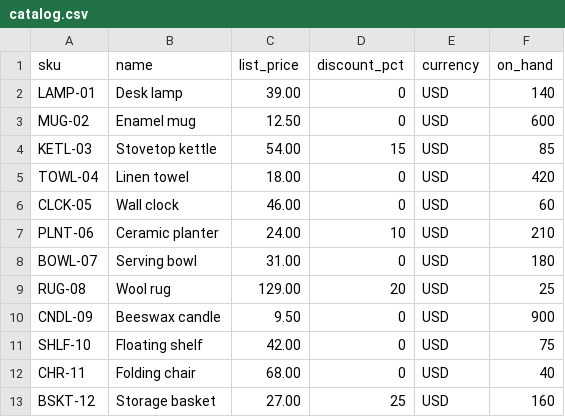
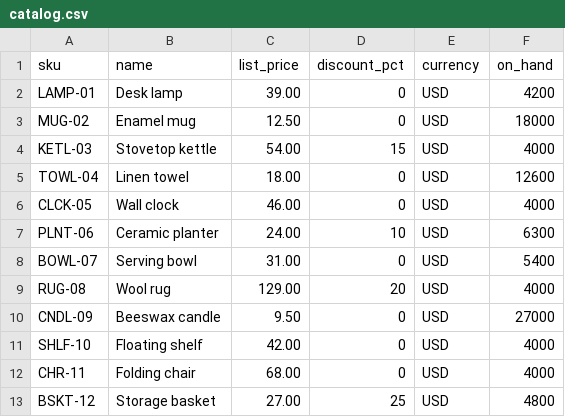
Before and after one commit to CopperTide/Shakedown, a CSV file: benchmarks/world/templates/software-factory/platform/seed/catalog.csv, drawn as a sheet.

```diff
--- a/benchmarks/world/templates/software-factory/platform/seed/catalog.csv
+++ b/benchmarks/world/templates/software-factory/platform/seed/catalog.csv
@@ -1,13 +1,13 @@
 sku,name,list_price,discount_pct,currency,on_hand
-LAMP-01,Desk lamp,39.00,0,USD,140
-MUG-02,Enamel mug,12.50,0,USD,600
-KETL-03,Stovetop kettle,54.00,15,USD,85
-TOWL-04,Linen towel,18.00,0,USD,420
-CLCK-05,Wall clock,46.00,0,USD,60
-PLNT-06,Ceramic planter,24.00,10,USD,210
-BOWL-07,Serving bowl,31.00,0,USD,180
-RUG-08,Wool rug,129.00,20,USD,25
-CNDL-09,Beeswax candle,9.50,0,USD,900
-SHLF-10,Floating shelf,42.00,0,USD,75
-CHR-11,Folding chair,68.00,0,USD,40
-BSKT-12,Storage basket,27.00,25,USD,160
+LAMP-01,Desk lamp,39.00,0,USD,4200
+MUG-02,Enamel mug,12.50,0,USD,18000
+KETL-03,Stovetop kettle,54.00,15,USD,4000
+TOWL-04,Linen towel,18.00,0,USD,12600
+CLCK-05,Wall clock,46.00,0,USD,4000
+PLNT-06,Ceramic planter,24.00,10,USD,6300
+BOWL-07,Serving bowl,31.00,0,USD,5400
+RUG-08,Wool rug,129.00,20,USD,4000
+CNDL-09,Beeswax candle,9.50,0,USD,27000
+SHLF-10,Floating shelf,42.00,0,USD,4000
+CHR-11,Folding chair,68.00,0,USD,4000
+BSKT-12,Storage basket,27.00,25,USD,4800
```
Also changed, not shown: 53 other files.
